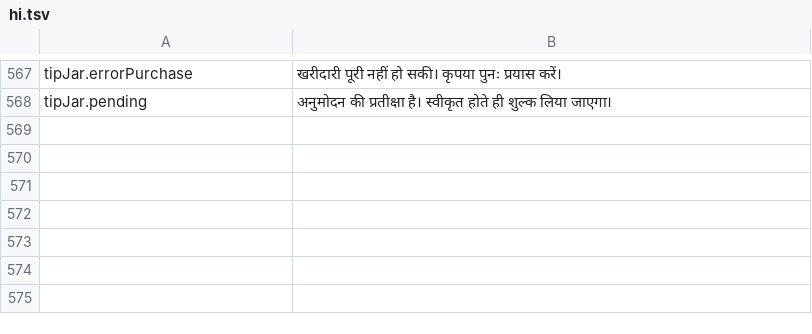
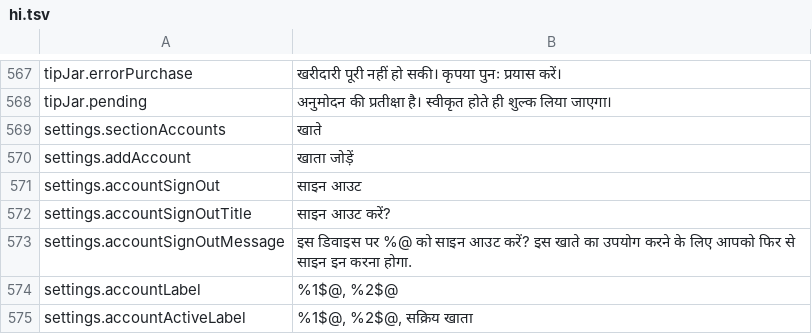
Before and after one commit to PhillipMaizza/NextExplorer-iOS, a TSV file: Packages/Localization/translations/hi.tsv, drawn as a sheet; only a part is shown, gaps mark what is left out; the diff names each change by its address in the sheet, - before the commit and + after, or states it on an @@ line.

```diff
--- a/Packages/Localization/translations/hi.tsv
+++ b/Packages/Localization/translations/hi.tsv
+row 569: settings.sectionAccounts | खाते
+row 570: settings.addAccount | खाता जोड़ें
+row 571: settings.accountSignOut | साइन आउट
+row 572: settings.accountSignOutTitle | साइन आउट करें?
+row 573: settings.accountSignOutMessage | इस डिवाइस पर %@ को साइन आउट करें? इस खाते का उपयोग करने के लिए आपको फिर से साइन इन करना होगा.
+row 574: settings.accountLabel | %1$@, %2$@
+row 575: settings.accountActiveLabel | %1$@, %2$@, सक्रिय खाता
```
Also changed, not shown: Packages/Localization/translations/ar.tsv, Packages/Localization/translations/es.tsv, 44 other files.
